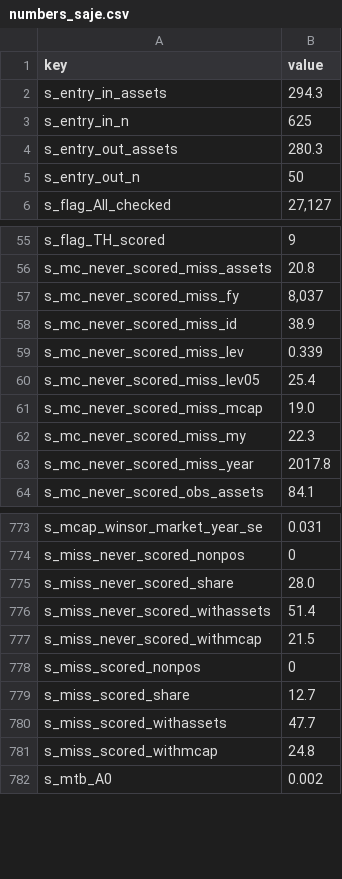
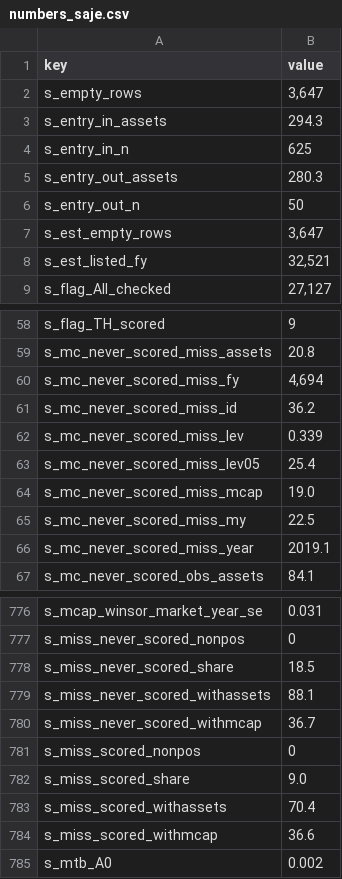
Before and after one commit to trungcandygit/BAI_VALUATION, a CSV file: SAJE_292892_revision/project_R/outputs/numbers_saje.csv, drawn as a sheet; only a part is shown, gaps mark what is left out; the diff covers the shown part only.

```diff
--- a/SAJE_292892_revision/project_R/outputs/numbers_saje.csv
+++ b/SAJE_292892_revision/project_R/outputs/numbers_saje.csv
@@ -1,2 +1,3 @@
 "key","value"
+"s_empty_rows","3,647"
 "s_entry_in_assets","294.3"
@@ -5,2 +6,4 @@
 "s_entry_out_n","50"
+"s_est_empty_rows","3,647"
+"s_est_listed_fy","32,521"
 "s_flag_All_checked","27,127"
@@ -56,4 +59,4 @@
 "s_mc_never_scored_miss_assets","20.8"
-"s_mc_never_scored_miss_fy","8,037"
-"s_mc_never_scored_miss_id","38.9"
+"s_mc_never_scored_miss_fy","4,694"
+"s_mc_never_scored_miss_id","36.2"
 "s_mc_never_scored_miss_lev","0.339"
@@ -61,4 +64,4 @@
 "s_mc_never_scored_miss_mcap","19.0"
-"s_mc_never_scored_miss_my","22.3"
-"s_mc_never_scored_miss_year","2017.8"
+"s_mc_never_scored_miss_my","22.5"
+"s_mc_never_scored_miss_year","2019.1"
 "s_mc_never_scored_obs_assets","84.1"
@@ -774,9 +777,9 @@
 "s_miss_never_scored_nonpos","0"
-"s_miss_never_scored_share","28.0"
-"s_miss_never_scored_withassets","51.4"
-"s_miss_never_scored_withmcap","21.5"
+"s_miss_never_scored_share","18.5"
+"s_miss_never_scored_withassets","88.1"
+"s_miss_never_scored_withmcap","36.7"
 "s_miss_scored_nonpos","0"
-"s_miss_scored_share","12.7"
-"s_miss_scored_withassets","47.7"
-"s_miss_scored_withmcap","24.8"
+"s_miss_scored_share","9.0"
+"s_miss_scored_withassets","70.4"
+"s_miss_scored_withmcap","36.6"
 "s_mtb_A0","0.002"
```
Also changed, not shown: 4 edited cells elsewhere in this file, SAJE_292892_revision/project_R/outputs/s_missing_compare.csv, SAJE_292892_revision/project_R/outputs/s_missing_source.csv, 40 other files.
